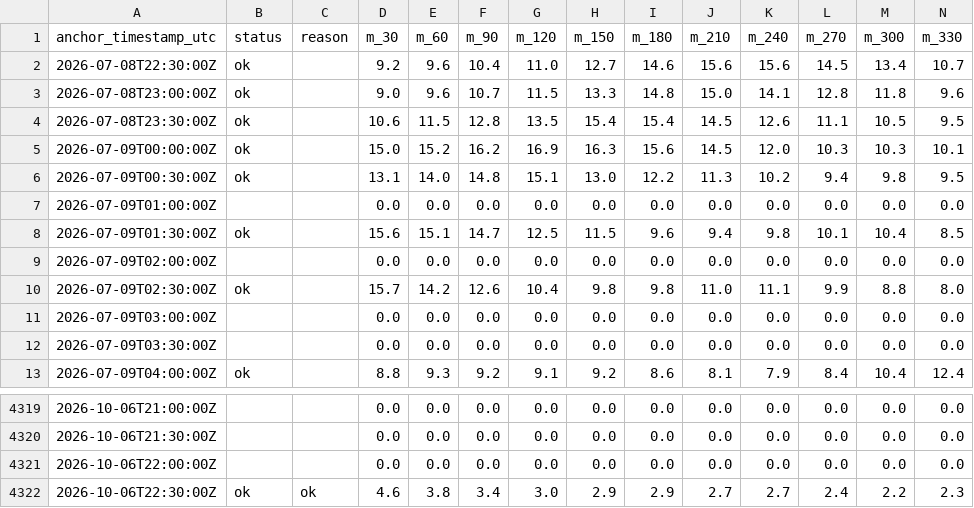
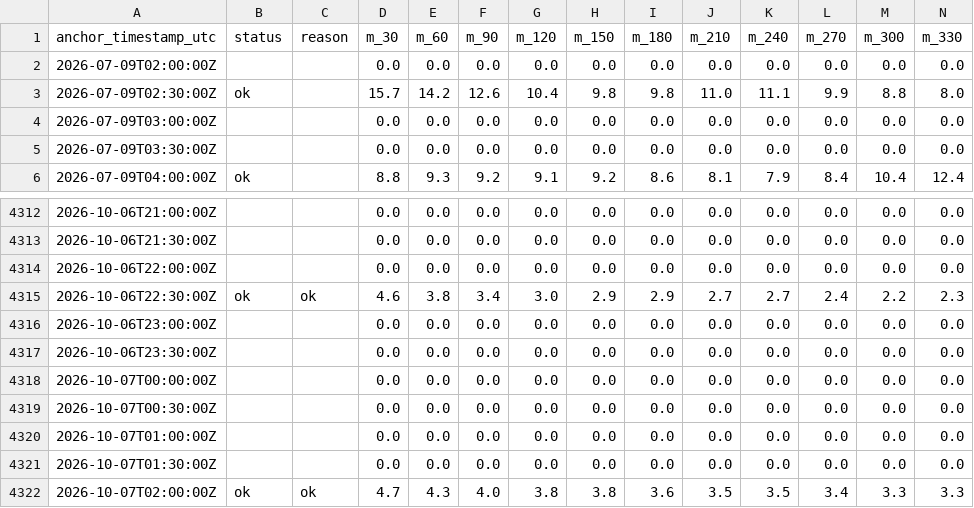
Before and after one commit to eunsu-park/ap-prediction, a CSV file: site/data/forecast_history.csv, drawn as a sheet; only a part is shown, gaps mark what is left out; removed rows and columns are numbered as before the commit, all else as after; rows hold the shown columns only; the diff names each change by its address in the sheet, - before the commit and + after, or states it on an @@ line.

```diff
--- a/site/data/forecast_history.csv
+++ b/site/data/forecast_history.csv
-row 2: 2026-07-08T22:30:00Z | ok |  | 9.2 | 9.6 | 10.4 | 11.0 | 12.7 | 14.6 | 15.6 | 15.6 | 14.5 | 13.4 | 10.7
-row 3: 2026-07-08T23:00:00Z | ok |  | 9.0 | 9.6 | 10.7 | 11.5 | 13.3 | 14.8 | 15.0 | 14.1 | 12.8 | 11.8 | 9.6
-row 4: 2026-07-08T23:30:00Z | ok |  | 10.6 | 11.5 | 12.8 | 13.5 | 15.4 | 15.4 | 14.5 | 12.6 | 11.1 | 10.5 | 9.5
-row 5: 2026-07-09T00:00:00Z | ok |  | 15.0 | 15.2 | 16.2 | 16.9 | 16.3 | 15.6 | 14.5 | 12.0 | 10.3 | 10.3 | 10.1
-row 6: 2026-07-09T00:30:00Z | ok |  | 13.1 | 14.0 | 14.8 | 15.1 | 13.0 | 12.2 | 11.3 | 10.2 | 9.4 | 9.8 | 9.5
-row 7: 2026-07-09T01:00:00Z |  |  | 0.0 | 0.0 | 0.0 | 0.0 | 0.0 | 0.0 | 0.0 | 0.0 | 0.0 | 0.0 | 0.0
-row 8: 2026-07-09T01:30:00Z | ok |  | 15.6 | 15.1 | 14.7 | 12.5 | 11.5 | 9.6 | 9.4 | 9.8 | 10.1 | 10.4 | 8.5
+row 4316: 2026-10-06T23:00:00Z |  |  | 0.0 | 0.0 | 0.0 | 0.0 | 0.0 | 0.0 | 0.0 | 0.0 | 0.0 | 0.0 | 0.0
+row 4317: 2026-10-06T23:30:00Z |  |  | 0.0 | 0.0 | 0.0 | 0.0 | 0.0 | 0.0 | 0.0 | 0.0 | 0.0 | 0.0 | 0.0
+row 4318: 2026-10-07T00:00:00Z |  |  | 0.0 | 0.0 | 0.0 | 0.0 | 0.0 | 0.0 | 0.0 | 0.0 | 0.0 | 0.0 | 0.0
+row 4319: 2026-10-07T00:30:00Z |  |  | 0.0 | 0.0 | 0.0 | 0.0 | 0.0 | 0.0 | 0.0 | 0.0 | 0.0 | 0.0 | 0.0
+row 4320: 2026-10-07T01:00:00Z |  |  | 0.0 | 0.0 | 0.0 | 0.0 | 0.0 | 0.0 | 0.0 | 0.0 | 0.0 | 0.0 | 0.0
+row 4321: 2026-10-07T01:30:00Z |  |  | 0.0 | 0.0 | 0.0 | 0.0 | 0.0 | 0.0 | 0.0 | 0.0 | 0.0 | 0.0 | 0.0
+row 4322: 2026-10-07T02:00:00Z | ok | ok | 4.7 | 4.3 | 4.0 | 3.8 | 3.8 | 3.6 | 3.5 | 3.5 | 3.4 | 3.3 | 3.3
```
Also changed, not shown: 3 other files.
